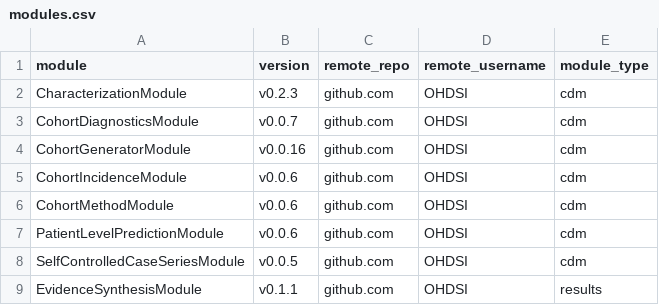
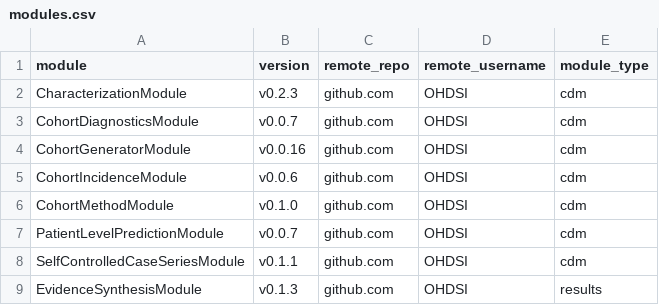
Before and after one commit to OHDSI/Strategus, a CSV file: inst/csv/modules.csv, drawn as a sheet.

Commit message:
Update module references

```diff
--- a/inst/csv/modules.csv
+++ b/inst/csv/modules.csv
@@ -5,5 +5,5 @@ CohortGeneratorModule,v0.0.16,github.com,OHDSI,cdm
 CohortIncidenceModule,v0.0.6,github.com,OHDSI,cdm
-CohortMethodModule,v0.0.6,github.com,OHDSI,cdm
-PatientLevelPredictionModule,v0.0.6,github.com,OHDSI,cdm
-SelfControlledCaseSeriesModule,v0.0.5,github.com,OHDSI,cdm
-EvidenceSynthesisModule,v0.1.1,github.com,OHDSI,results
+CohortMethodModule,v0.1.0,github.com,OHDSI,cdm
+PatientLevelPredictionModule,v0.0.7,github.com,OHDSI,cdm
+SelfControlledCaseSeriesModule,v0.1.1,github.com,OHDSI,cdm
+EvidenceSynthesisModule,v0.1.3,github.com,OHDSI,results
```
Also changed, not shown: 1 other file.
